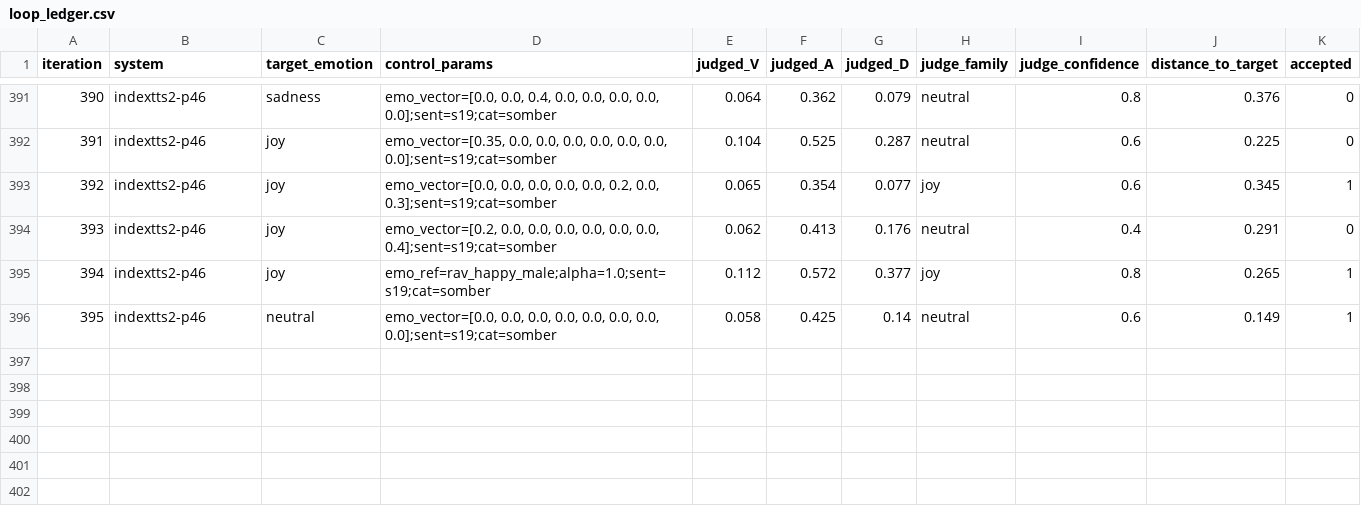
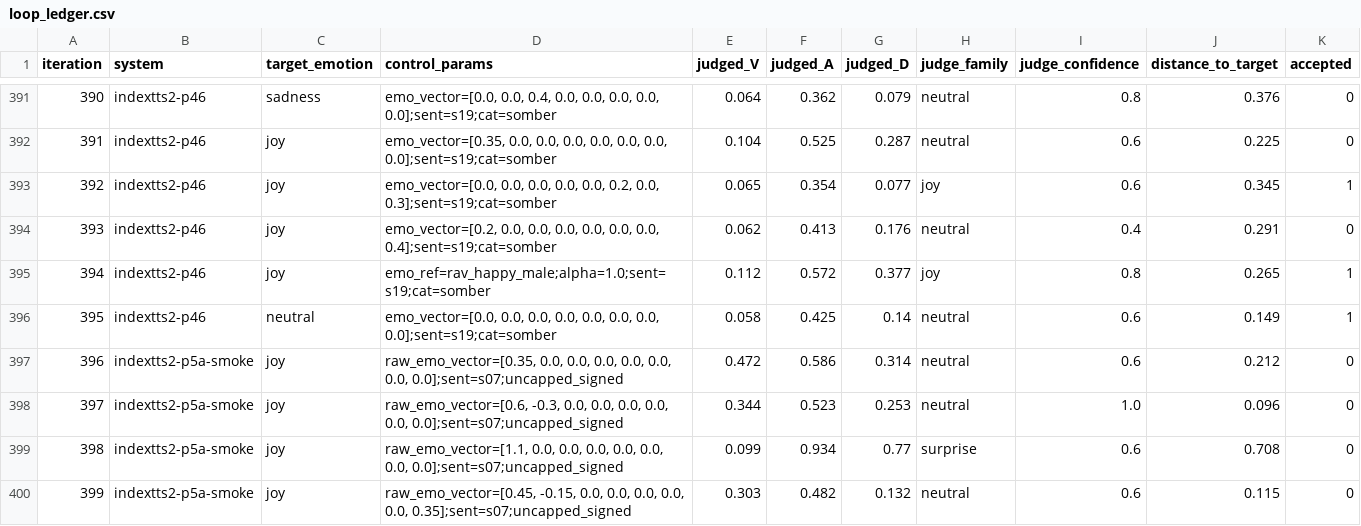
Before and after one commit to Nikhiljangra07/voice-emotion-engine, a CSV file: tts_steering/loop_ledger.csv, drawn as a sheet; only a part is shown, gaps mark what is left out.

```diff
--- a/tts_steering/loop_ledger.csv
+++ b/tts_steering/loop_ledger.csv
@@ -396 +396,5 @@ iteration,system,target_emotion,control_params,judged_V,judged_A,judged_D,judge_
 395,indextts2-p46,neutral,"emo_vector=[0.0, 0.0, 0.0, 0.0, 0.0, 0.0, 0.0, 0.0];sent=s19;cat=somber",0.058,0.425,0.14,neutral,0.6,0.149,1
+396,indextts2-p5a-smoke,joy,"raw_emo_vector=[0.35, 0.0, 0.0, 0.0, 0.0, 0.0, 0.0, 0.0];sent=s07;uncapped_signed",0.472,0.586,0.314,neutral,0.6,0.212,0
+397,indextts2-p5a-smoke,joy,"raw_emo_vector=[0.6, -0.3, 0.0, 0.0, 0.0, 0.0, 0.0, 0.0];sent=s07;uncapped_signed",0.344,0.523,0.253,neutral,1.0,0.096,0
+398,indextts2-p5a-smoke,joy,"raw_emo_vector=[1.1, 0.0, 0.0, 0.0, 0.0, 0.0, 0.0, 0.0];sent=s07;uncapped_signed",0.099,0.934,0.77,surprise,0.6,0.708,0
+399,indextts2-p5a-smoke,joy,"raw_emo_vector=[0.45, -0.15, 0.0, 0.0, 0.0, 0.0, 0.0, 0.35];sent=s07;uncapped_signed",0.303,0.482,0.132,neutral,0.6,0.115,0
```
Also changed, not shown: 2 other files.
